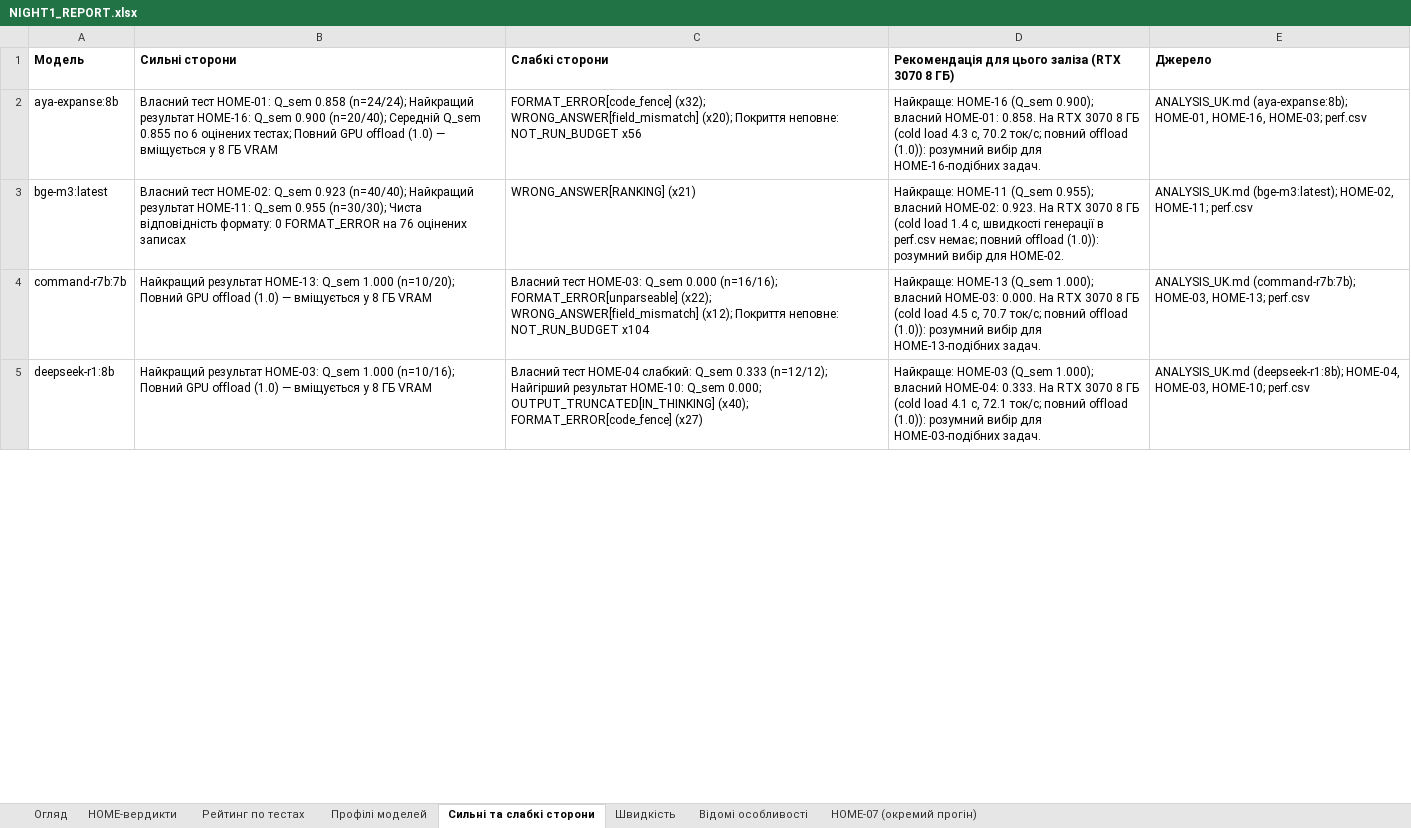
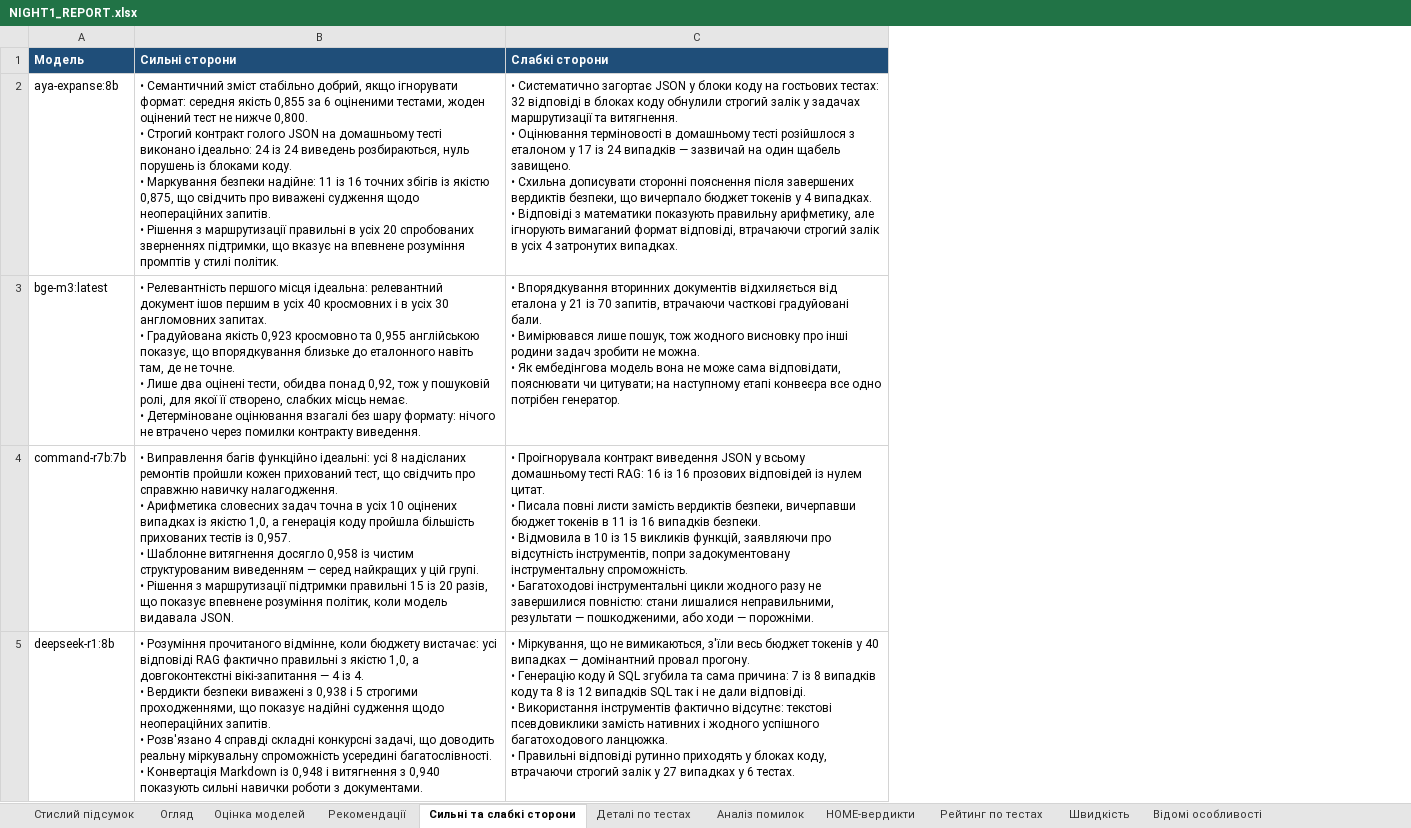
Before and after one commit to kot0070/local-llm-benchmark, an Excel workbook: results/night_20260921-155146/NIGHT1_REPORT.xlsx, sheet Сильні та слабкі сторони, drawn as a sheet; only a part is shown; values as stored, in another font and other column widths than the file's, no borders; ↵ is a line break in a cell; the diff covers the shown part only; the diff names each change by its address in the sheet, - before the commit and + after, or states it on an @@ line.

```diff
--- a/results/night_20260921-155146/NIGHT1_REPORT.xlsx (sheet Сильні та слабкі сторони)
+++ b/results/night_20260921-155146/NIGHT1_REPORT.xlsx (sheet Сильні та слабкі сторони)
-sheet tab: Профілі моделей
+sheet tab: Рекомендації
+sheet tab: Стислий підсумок
+sheet tab: Оцінка моделей
+sheet tab: Деталі по тестах
+sheet tab: Аналіз помилок
@@ sheet tab order changed: Стислий підсумок | Огляд | Оцінка моделей | Рекомендації | Сильні та слабкі сторони | Деталі по тестах | Аналіз помилок | HOME-вердикти | Рейтинг по тестах | Швидкість | Відомі особливості @@
-column D, rows 1-5: Рекомендація для цього заліза (RTX 3070 8 ГБ) | Найкраще: HOME-16 (Q_sem 0.900); власний HOME-01: 0.858. На RTX 3070 8 ГБ (cold load 4.3 c, 70.2 ток/с; повний offload (1.0)): розумний вибір для HOME-16-подібних задач. | Найкраще: HOME-11 (Q_sem 0.955); власний HOME-02: 0.923. На RTX 3070 8 ГБ (cold load 1.4 c, швидкості генерації в perf.csv немає; повний offload (1.0)): розумний вибір для HOME-02. | Найкраще: HOME-13 (Q_sem 1.000); власний HOME-03: 0.000. На RTX 3070 8 ГБ (cold load 4.5 c, 70.7 ток/с; повний offload (1.0)): розумний вибір для HOME-13-подібних задач. | Найкраще: HOME-03 (Q_sem 1.000); власний HOME-04: 0.333. На RTX 3070 8 ГБ (cold load 4.1 c, 72.1 ток/с; повний offload (1.0)): розумний вибір для HOME-03-подібних задач.
-column E (Джерело), rows 2-5: ANALYSIS_UK.md (aya-expanse:8b); HOME-01, HOME-16, HOME-03; perf.csv | ANALYSIS_UK.md (bge-m3:latest); HOME-02, HOME-11; perf.csv | ANALYSIS_UK.md (command-r7b:7b); HOME-03, HOME-13; perf.csv | ANALYSIS_UK.md (deepseek-r1:8b); HOME-04, HOME-03, HOME-10; perf.csv
@@ A1:C1 fill: none → #1F4E79, text colour: black → #FFFFFF @@
-B2 (Сильні сторони): Власний тест HOME-01: Q_sem 0.858 (n=24/24); Найкращий результат HOME-16: Q_sem 0.900 (n=20/40); Середній Q_sem 0.855 по 6 оцінених тестах; Повний GPU offload (1.0) — вміщується у 8 ГБ VRAM
+B2 (Сильні сторони): • Семантичний зміст стабільно добрий, якщо ігнорувати формат: середня якість 0,855 за 6 оціненими тестами, жоден оцінений тест не нижче 0,800. ↵ • Строгий контракт голого JSON на домашньому тесті виконано ідеально: 24 із 24 виведень розбираються, нуль порушень із блоками коду. ↵ • Маркування безпеки надійне: 11 із 16 точних збігів із якістю 0,875, що свідчить про виважені судження щодо неопераційних запитів. ↵ • Рішення з маршрутизації правильні в усіх 20 спробованих зверненнях підтримки, що вказує на впевнене розуміння промптів у стилі політик.
-C2 (Слабкі сторони): FORMAT_ERROR[code_fence] (x32); WRONG_ANSWER[field_mismatch] (x20); Покриття неповне: NOT_RUN_BUDGET x56
+C2 (Слабкі сторони): • Систематично загортає JSON у блоки коду на гостьових тестах: 32 відповіді в блоках коду обнулили строгий залік у задачах маршрутизації та витягнення. ↵ • Оцінювання терміновості в домашньому тесті розійшлося з еталоном у 17 із 24 випадків — зазвичай на один щабель завищено. ↵ • Схильна дописувати сторонні пояснення після завершених вердиктів безпеки, що вичерпало бюджет токенів у 4 випадках. ↵ • Відповіді з математики показують правильну арифметику, але ігнорують вимаганий формат відповіді, втрачаючи строгий залік в усіх 4 затронутих випадках.
-B3 (Сильні сторони): Власний тест HOME-02: Q_sem 0.923 (n=40/40); Найкращий результат HOME-11: Q_sem 0.955 (n=30/30); Чиста відповідність формату: 0 FORMAT_ERROR на 76 оцінених записах
+B3 (Сильні сторони): • Релевантність першого місця ідеальна: релевантний документ ішов першим в усіх 40 кросмовних і в усіх 30 англомовних запитах. ↵ • Градуйована якість 0,923 кросмовно та 0,955 англійською показує, що впорядкування близьке до еталонного навіть там, де не точне. ↵ • Лише два оцінені тести, обидва понад 0,92, тож у пошуковій ролі, для якої її створено, слабких місць немає. ↵ • Детерміноване оцінювання взагалі без шару формату: нічого не втрачено через помилки контракту виведення.
-C3 (Слабкі сторони): WRONG_ANSWER[RANKING] (x21)
+C3 (Слабкі сторони): • Впорядкування вторинних документів відхиляється від еталона у 21 із 70 запитів, втрачаючи часткові градуйовані бали. ↵ • Вимірювався лише пошук, тож жодного висновку про інші родини задач зробити не можна. ↵ • Як ембедінгова модель вона не може сама відповідати, пояснювати чи цитувати; на наступному етапі конвеєра все одно потрібен генератор.
-B4 (Сильні сторони): Найкращий результат HOME-13: Q_sem 1.000 (n=10/20); Повний GPU offload (1.0) — вміщується у 8 ГБ VRAM
+B4 (Сильні сторони): • Виправлення багів функційно ідеальні: усі 8 надісланих ремонтів пройшли кожен прихований тест, що свідчить про справжню навичку налагодження. ↵ • Арифметика словесних задач точна в усіх 10 оцінених випадках із якістю 1,0, а генерація коду пройшла більшість прихованих тестів із 0,957. ↵ • Шаблонне витягнення досягло 0,958 із чистим структурованим виведенням — серед найкращих у цій групі. ↵ • Рішення з маршрутизації підтримки правильні 15 із 20 разів, що показує впевнене розуміння політик, коли модель видавала JSON.
-C4 (Слабкі сторони): Власний тест HOME-03: Q_sem 0.000 (n=16/16); FORMAT_ERROR[unparseable] (x22); WRONG_ANSWER[field_mismatch] (x12); Покриття неповне: NOT_RUN_BUDGET x104
+C4 (Слабкі сторони): • Проігнорувала контракт виведення JSON у всьому домашньому тесті RAG: 16 із 16 прозових відповідей із нулем цитат. ↵ • Писала повні листи замість вердиктів безпеки, вичерпавши бюджет токенів в 11 із 16 випадків безпеки. ↵ • Відмовила в 10 із 15 викликів функцій, заявляючи про відсутність інструментів, попри задокументовану інструментальну спроможність. ↵ • Багатоходові інструментальні цикли жодного разу не завершилися повністю: стани лишалися неправильними, результати — пошкодженими, або ходи — порожніми.
-B5 (Сильні сторони): Найкращий результат HOME-03: Q_sem 1.000 (n=10/16); Повний GPU offload (1.0) — вміщується у 8 ГБ VRAM
+B5 (Сильні сторони): • Розуміння прочитаного відмінне, коли бюджету вистачає: усі відповіді RAG фактично правильні з якістю 1,0, а довгоконтекстні вікі-запитання — 4 із 4. ↵ • Вердикти безпеки виважені з 0,938 і 5 строгими проходженнями, що показує надійні судження щодо неопераційних запитів. ↵ • Розв'язано 4 справді складні конкурсні задачі, що доводить реальну міркувальну спроможність усередині багатослівності. ↵ • Конвертація Markdown із 0,948 і витягнення з 0,940 показують сильні навички роботи з документами.
-C5 (Слабкі сторони): Власний тест HOME-04 слабкий: Q_sem 0.333 (n=12/12); Найгірший результат HOME-10: Q_sem 0.000; OUTPUT_TRUNCATED[IN_THINKING] (x40); FORMAT_ERROR[code_fence] (x27)
+C5 (Слабкі сторони): • Міркування, що не вимикаються, з'їли весь бюджет токенів у 40 випадках — домінантний провал прогону. ↵ • Генерацію коду й SQL згубила та сама причина: 7 із 8 випадків коду та 8 із 12 випадків SQL так і не дали відповіді. ↵ • Використання інструментів фактично відсутнє: текстові псевдовиклики замість нативних і жодного успішного багатоходового ланцюжка. ↵ • Правильні відповіді рутинно приходять у блоках коду, втрачаючи строгий залік у 27 випадках у 6 тестах.
```
Also changed, not shown: 40 edited cells elsewhere in this sheet, sheet Рекомендації, sheet Огляд, 21 other files.
